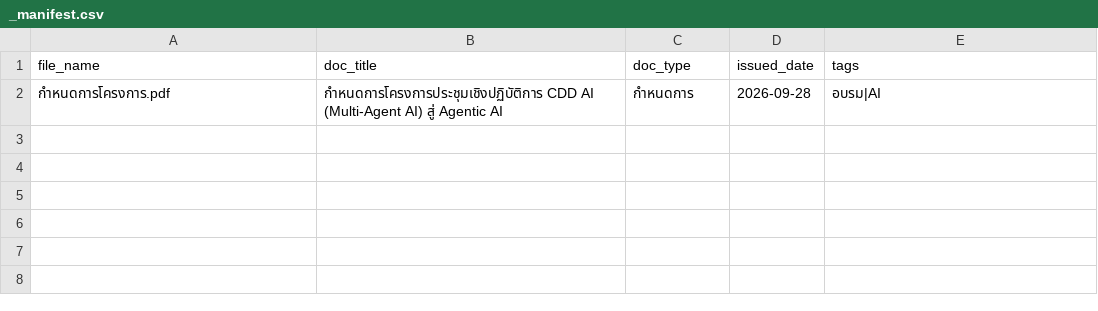
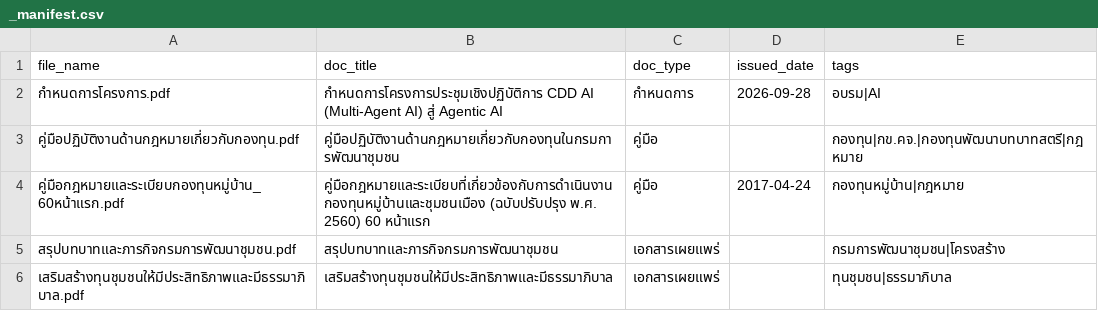
Before and after one commit to normalnon/cdd-rag-workshop, a CSV file: data/raw/_manifest.csv, drawn as a sheet.

```diff
--- a/data/raw/_manifest.csv
+++ b/data/raw/_manifest.csv
@@ -2 +2,5 @@ file_name,doc_title,doc_type,issued_date,tags
 กำหนดการโครงการ.pdf,กำหนดการโครงการประชุมเชิงปฏิบัติการ CDD AI (Multi-Agent AI) สู่ Agentic AI,กำหนดการ,2026-09-28,อบรม|AI
+คู่มือปฏิบัติงานด้านกฎหมายเกี่ยวกับกองทุน.pdf,คู่มือปฏิบัติงานด้านกฎหมายเกี่ยวกับกองทุนในกรมการพัฒนาชุมชน,คู่มือ,,กองทุน|กข.คจ.|กองทุนพัฒนาบทบาทสตรี|กฎหมาย
+คู่มือกฎหมายและระเบียบกองทุนหมู่บ้าน_60หน้าแรก.pdf,คู่มือกฎหมายและระเบียบที่เกี่ยวข้องกับการดำเนินงานกองทุนหมู่บ้านและชุมชนเมือง (ฉบับปรับปรุง พ.ศ. 2560) 60 หน้าแรก,คู่มือ,2017-04-24,กองทุนหมู่บ้าน|กฎหมาย
+สรุปบทบาทและภารกิจกรมการพัฒนาชุมชน.pdf,สรุปบทบาทและภารกิจกรมการพัฒนาชุมชน,เอกสารเผยแพร่,,กรมการพัฒนาชุมชน|โครงสร้าง
+เสริมสร้างทุนชุมชนให้มีประสิทธิภาพและมีธรรมาภิบาล.pdf,เสริมสร้างทุนชุมชนให้มีประสิทธิภาพและมีธรรมาภิบาล,เอกสารเผยแพร่,,ทุนชุมชน|ธรรมาภิบาล
```
Also changed, not shown: 15 other files.
